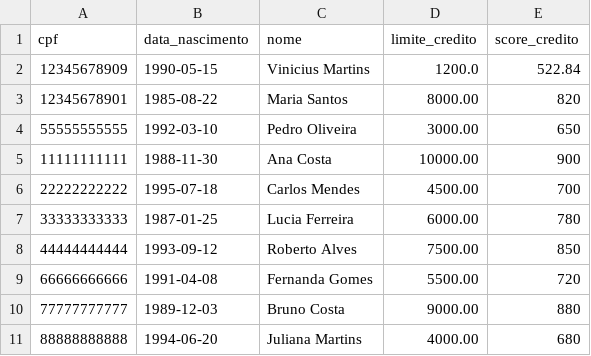
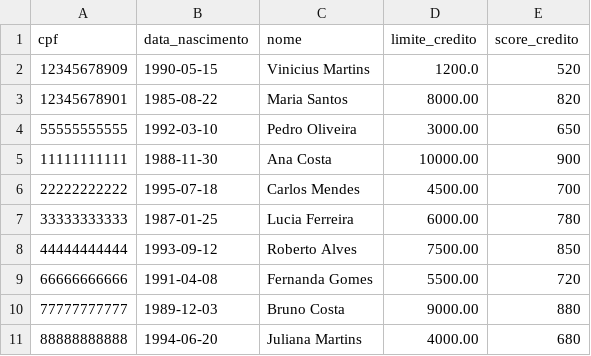
Before and after one commit to viniciusmartinsrio/bank-case-T4H-Vinicius-Borges, a CSV file: data/clientes.csv, drawn as a sheet.

```diff
--- a/data/clientes.csv
+++ b/data/clientes.csv
@@ -1,3 +1,3 @@
 cpf,data_nascimento,nome,limite_credito,score_credito
-12345678909,1990-05-15,Vinicius Martins,1200.0,522.84
+12345678909,1990-05-15,Vinicius Martins,1200.0,520
 12345678901,1985-08-22,Maria Santos,8000.00,820
```
Also changed, not shown: 1 other file.
